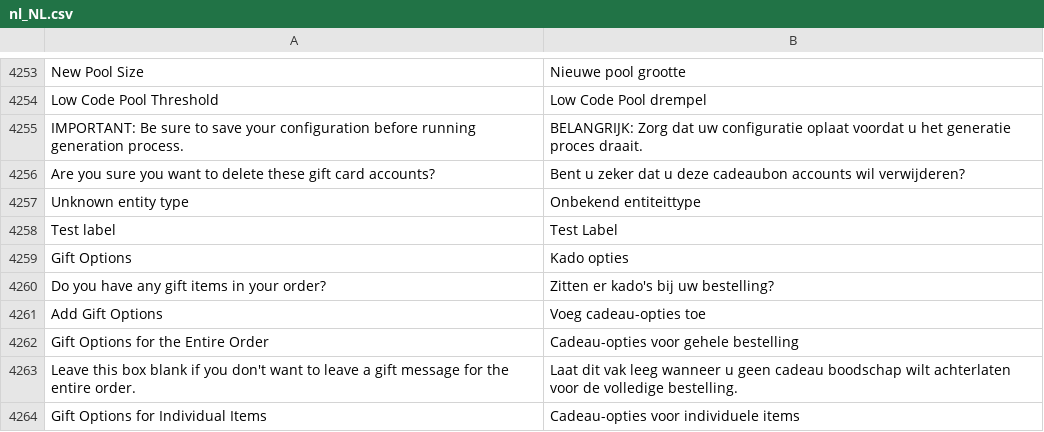
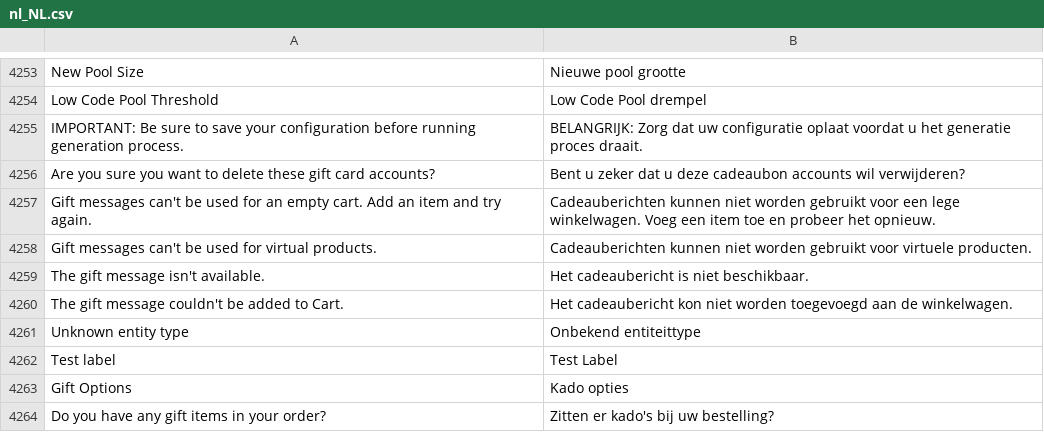
Before and after one commit to magento-l10n/language-nl_NL, a CSV file: nl_NL.csv, drawn as a sheet; only a part is shown, gaps mark what is left out; the shorter side is filled out with more unchanged rows; the diff names each change by its address in the sheet, - before the commit and + after, or states it on an @@ line.

Commit message:
Updating translations from Crowdin.

```diff
--- a/nl_NL.csv
+++ b/nl_NL.csv
+row 4257: Gift messages can't be used for an empty cart. Add an item and try again. | Cadeauberichten kunnen niet worden gebruikt voor een lege winkelwagen. Voeg een item toe en probeer het opnieuw.
+row 4258: Gift messages can't be used for virtual products. | Cadeauberichten kunnen niet worden gebruikt voor virtuele producten.
+row 4259: The gift message isn't available. | Het cadeaubericht is niet beschikbaar.
+row 4260: The gift message couldn't be added to Cart. | Het cadeaubericht kon niet worden toegevoegd aan de winkelwagen.
```
Also changed, not shown: 1 other file.
